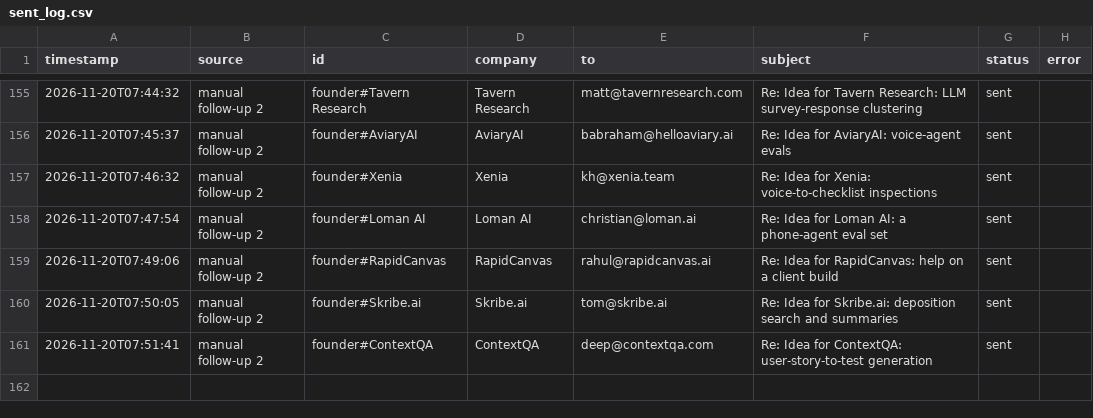
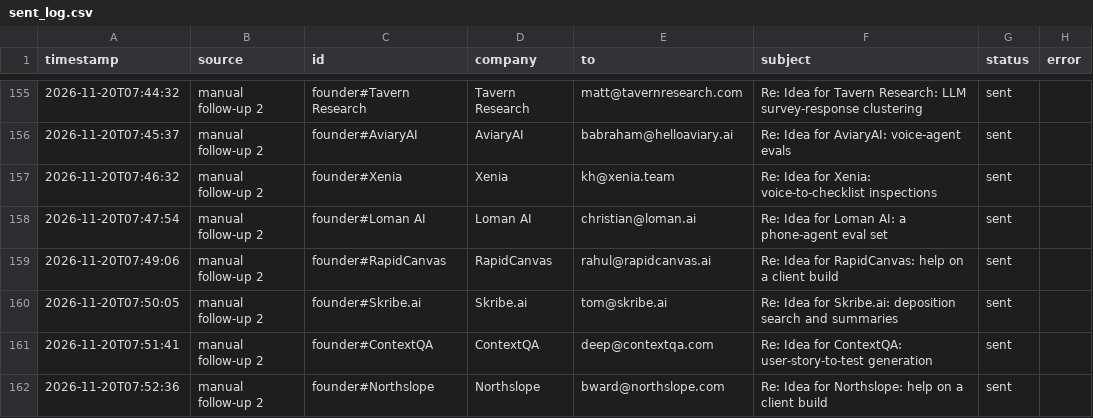
Before and after one commit to Anushre2005/auto-mail, a CSV file: sent_log.csv, drawn as a sheet; only a part is shown, gaps mark what is left out.

Commit message:
update from app

```diff
--- a/sent_log.csv
+++ b/sent_log.csv
@@ -161 +161,2 @@ timestamp,source,id,company,to,subject,status,error
 2026-11-20T07:51:41,manual follow-up 2,founder#ContextQA,ContextQA,deep@contextqa.com,Re: Idea for ContextQA: user-story-to-test generation,sent,
+2026-11-20T07:52:36,manual follow-up 2,founder#Northslope,Northslope,bward@northslope.com,Re: Idea for Northslope: help on a client build,sent,
```
